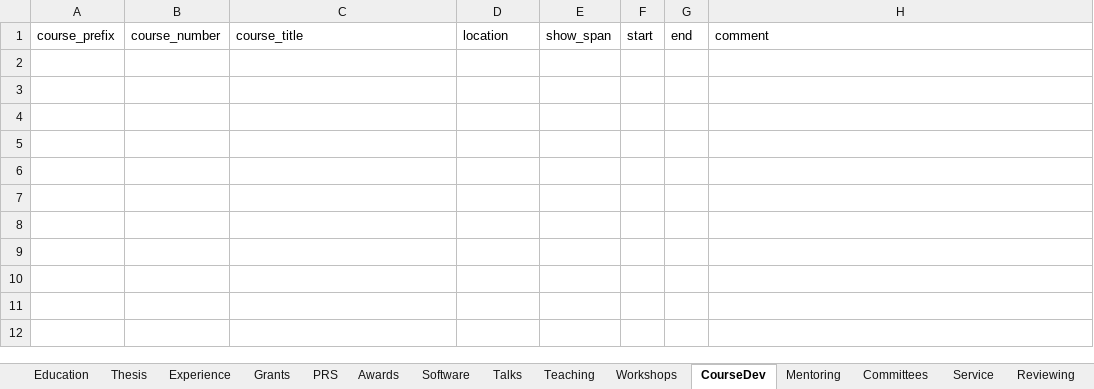
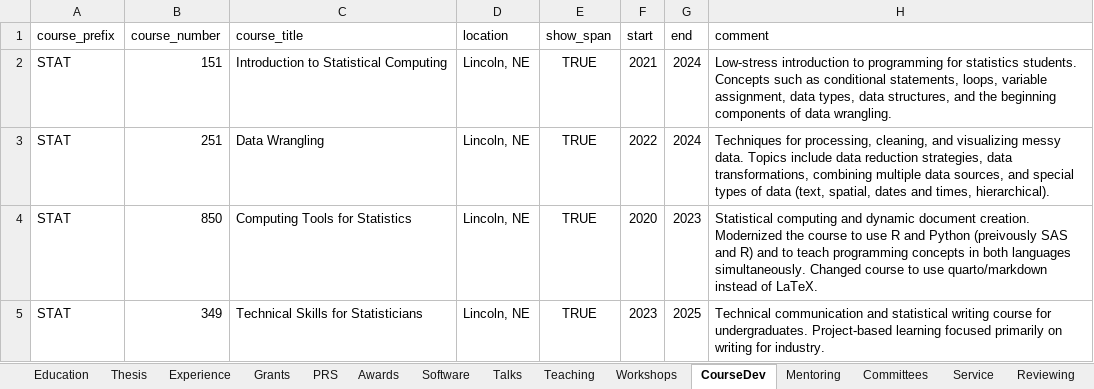
Before and after one commit to srvanderplas/cv-data, an Excel workbook: CV.xlsx, sheet CourseDev, drawn as a sheet; values as stored, in another font and other column widths than the file's, no borders; the diff names each change by its address in the sheet, - before the commit and + after, or states it on an @@ line.

Commit message:
Update CV data

```diff
--- a/CV.xlsx (sheet CourseDev)
+++ b/CV.xlsx (sheet CourseDev)
+row 2: STAT | 151 | Introduction to Statistical Computing | Lincoln, NE | TRUE | 2021 | 2024 | Low-stress introduction to programming for statistics students. Concepts such as conditional statements, loops, variable assignment, data types, data structures, and the beginning components of data wrangling.
+row 3: STAT | 251 | Data Wrangling | Lincoln, NE | TRUE | 2022 | 2024 | Techniques for processing, cleaning, and visualizing messy data. Topics include data reduction strategies, data transformations, combining multiple data sources, and special types of data (text, spatial, dates and times, hierarchical).
+row 4: STAT | 850 | Computing Tools for Statistics | Lincoln, NE | TRUE | 2020 | 2023 | Statistical computing and dynamic document creation. Modernized the course to use R and Python (preivously SAS and R) and to teach programming concepts in both languages simultaneously. Changed course to use quarto/markdown instead of LaTeX.
+row 5: STAT | 349 | Technical Skills for Statisticians | Lincoln, NE | TRUE | 2023 | 2025 | Technical communication and statistical writing course for undergraduates. Project-based learning focused primarily on writing for industry.
```
Also changed, not shown: sheet Mentoring, sheet Teaching, sheet Committees, sheet Service.
